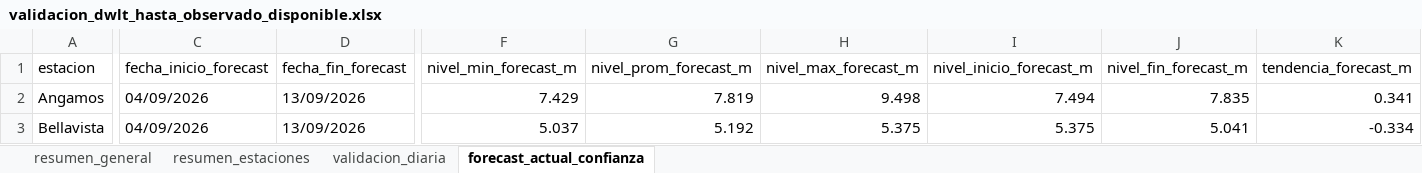
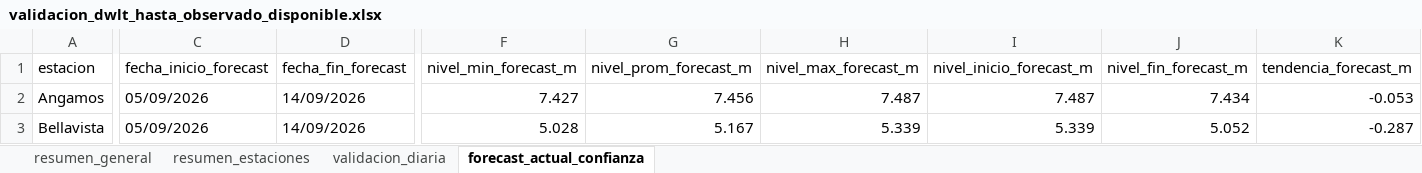
Before and after one commit to KURONO23/LoretoNivelesaCaudales, an Excel workbook: outputs/validacion_dwlt_hasta_observado_disponible.xlsx, sheet forecast_actual_confianza, drawn as a sheet; only a part is shown, gaps mark what is left out; values as stored, in another font and other column widths than the file's, no borders; the diff covers the shown part only; the diff names each change by its address in the sheet, - before the commit and + after, or states it on an @@ line.

```diff
--- a/outputs/validacion_dwlt_hasta_observado_disponible.xlsx (sheet forecast_actual_confianza)
+++ b/outputs/validacion_dwlt_hasta_observado_disponible.xlsx (sheet forecast_actual_confianza)
-C2:C3 (fecha_inicio_forecast): 04/09/2026
+C2:C3 (fecha_inicio_forecast): 05/09/2026
-D2:D3 (fecha_fin_forecast): 13/09/2026
+D2:D3 (fecha_fin_forecast): 14/09/2026
-F2 (nivel_min_forecast_m): 7.429
+F2 (nivel_min_forecast_m): 7.427
-G2 (nivel_prom_forecast_m): 7.819
+G2 (nivel_prom_forecast_m): 7.456
-H2 (nivel_max_forecast_m): 9.498
+H2 (nivel_max_forecast_m): 7.487
-I2 (nivel_inicio_forecast_m): 7.494
+I2 (nivel_inicio_forecast_m): 7.487
-J2 (nivel_fin_forecast_m): 7.835
+J2 (nivel_fin_forecast_m): 7.434
-K2 (tendencia_forecast_m): 0.341
+K2 (tendencia_forecast_m): -0.053
-F3 (nivel_min_forecast_m): 5.037
+F3 (nivel_min_forecast_m): 5.028
-G3 (nivel_prom_forecast_m): 5.192
+G3 (nivel_prom_forecast_m): 5.167
-H3 (nivel_max_forecast_m): 5.375
+H3 (nivel_max_forecast_m): 5.339
-I3 (nivel_inicio_forecast_m): 5.375
+I3 (nivel_inicio_forecast_m): 5.339
-J3 (nivel_fin_forecast_m): 5.041
+J3 (nivel_fin_forecast_m): 5.052
-K3 (tendencia_forecast_m): -0.334
+K3 (tendencia_forecast_m): -0.287
```
Also changed, not shown: 208 edited cells elsewhere in this sheet, sheet validacion_diaria, sheet resumen_estaciones, sheet resumen_general, outputs/metricas_dwlt_estaciones.xlsx, outputs/pronostico_nivel_7dias_estaciones.xlsx, 12 other files.
